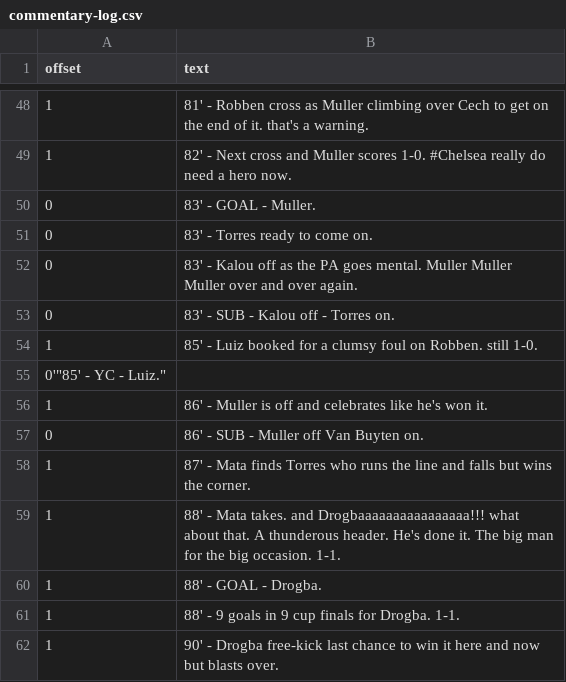
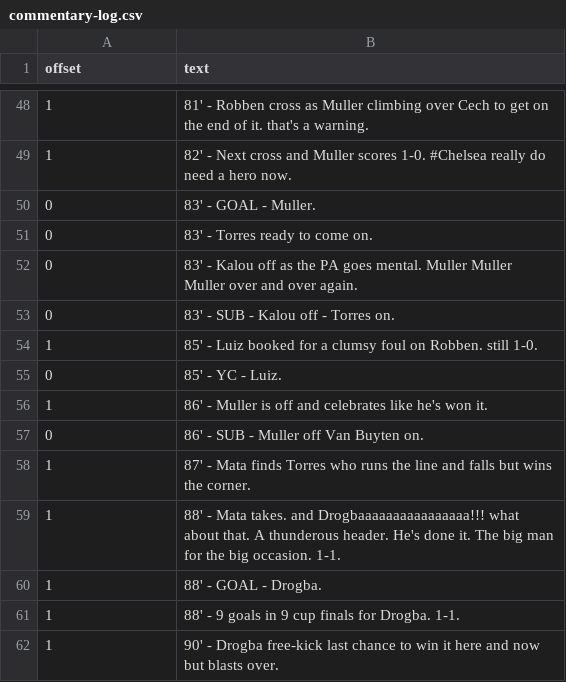
Before and after one commit to TheChelsOrg/19thMayBot, a CSV file: commentary-log.csv, drawn as a sheet; only a part is shown, gaps mark what is left out; removed rows and columns are numbered as before the commit, all else as after; the diff names each change by its address in the sheet, - before the commit and + after, or states it on an @@ line.

Commit message:
Update commentary-log.csv

```diff
--- a/commentary-log.csv
+++ b/commentary-log.csv
-row 55: 0'"85' - YC - Luiz."
+row 55: 0 | 85' - YC - Luiz.
```
